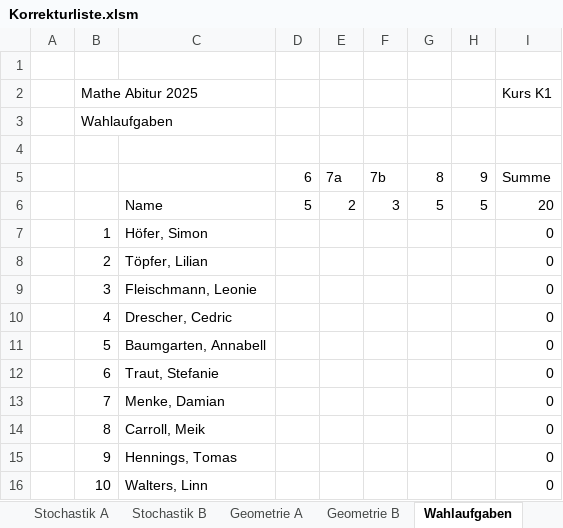
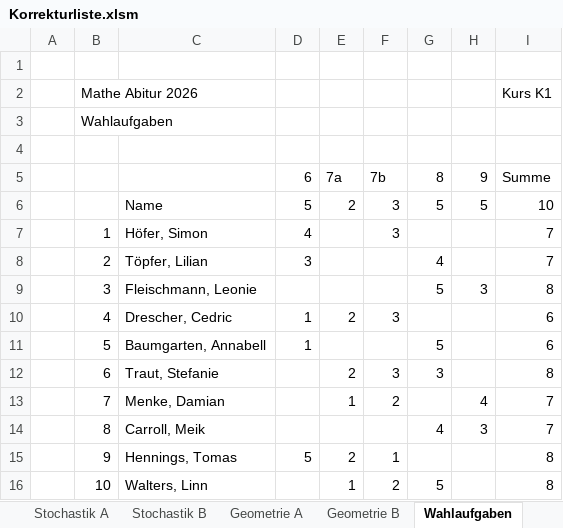
Before and after one commit to bee-eater/EXCEL-Korrekturliste-Mathe-ABI, an Excel workbook: Korrekturliste.xlsm, sheet Wahlaufgaben, drawn as a sheet; only a part is shown; values as stored, in another font and other column widths than the file's, no cell formats; charts and pictures not drawn; the diff covers the shown part only; the diff names each change by its address in the sheet, - before the commit and + after, or states it on an @@ line.

```diff
--- a/Korrekturliste.xlsm (sheet Wahlaufgaben)
+++ b/Korrekturliste.xlsm (sheet Wahlaufgaben)
-B2: Mathe Abitur 2025
+B2: Mathe Abitur 2026
-I6: 20
+I6: 10
-D7: (empty)
+D7: 4
-F7: (empty)
+F7: 3
-I7:I8: 0
+I7:I8: 7
-D8: (empty)
+D8: 3
-G8: (empty)
+G8: 4
-G9: (empty)
+G9: 5
-H9: (empty)
+H9: 3
-I9: 0
+I9: 8
-D10:D11: (empty)
+D10:D11: 1
-E10: (empty)
+E10: 2
-F10: (empty)
+F10: 3
-I10:I11: 0
+I10:I11: 6
-G11: (empty)
+G11: 5
-E12: (empty)
+E12: 2
-F12: (empty)
+F12: 3
-G12: (empty)
+G12: 3
-I12: 0
+I12: 8
-E13: (empty)
+E13: 1
-F13: (empty)
+F13: 2
-H13: (empty)
+H13: 4
-I13:I14: 0
+I13:I14: 7
-G14: (empty)
+G14: 4
-H14: (empty)
+H14: 3
-D15: (empty)
+D15: 5
-E15: (empty)
+E15: 2
-F15: (empty)
+F15: 1
-I15:I16: 0
+I15:I16: 8
-E16: (empty)
+E16: 1
-F16: (empty)
+F16: 2
-G16: (empty)
+G16: 5
```
Also changed, not shown: 1 added row, 1 removed row and 43 edited cells elsewhere in this sheet, sheet Analysis B, sheet Noten, sheet Analysis A, sheet Geometrie B, sheet Geometrie A, sheet ConfigW, 3 more sheets, cell formats, formulas that keep their value, hidden cells, charts or pictures, 7 other files.
